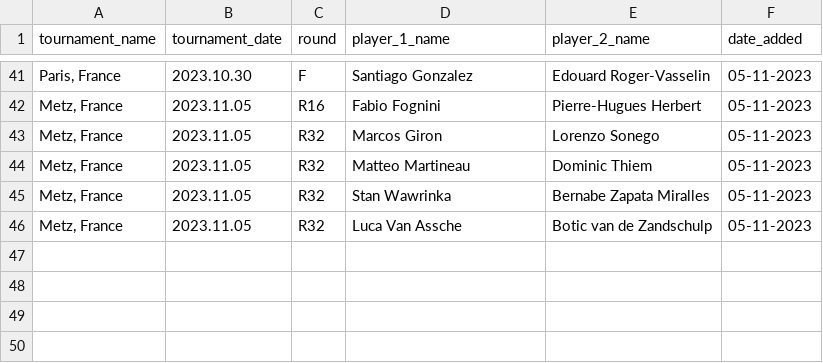
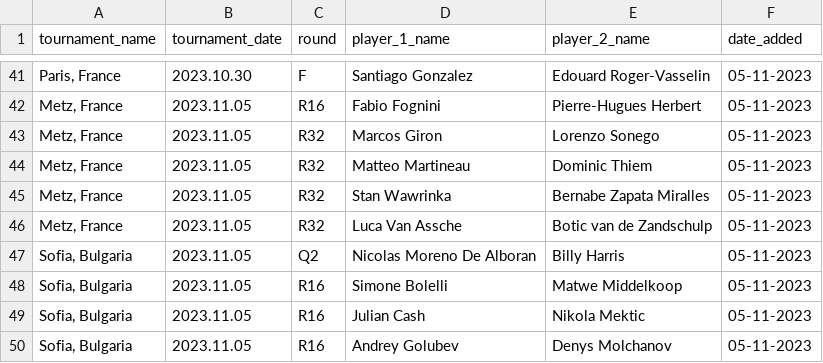
Before and after one commit to jeanbouteiller/tennis_prediction, a CSV file: data/df_incoming_matchs.csv, drawn as a sheet; only a part is shown, gaps mark what is left out.

Commit message:
Update file

```diff
--- a/data/df_incoming_matchs.csv
+++ b/data/df_incoming_matchs.csv
@@ -46 +46,5 @@ tournament_name,tournament_date,round,player_1_name,player_2_name,date_added
 "Metz, France",2023.11.05,R32,Luca Van Assche,Botic van de Zandschulp,05-11-2023
+"Sofia, Bulgaria",2023.11.05,Q2,Nicolas Moreno De Alboran,Billy Harris,05-11-2023
+"Sofia, Bulgaria",2023.11.05,R16,Simone Bolelli,Matwe Middelkoop,05-11-2023
+"Sofia, Bulgaria",2023.11.05,R16,Julian Cash,Nikola Mektic,05-11-2023
+"Sofia, Bulgaria",2023.11.05,R16,Andrey Golubev,Denys Molchanov,05-11-2023
```
